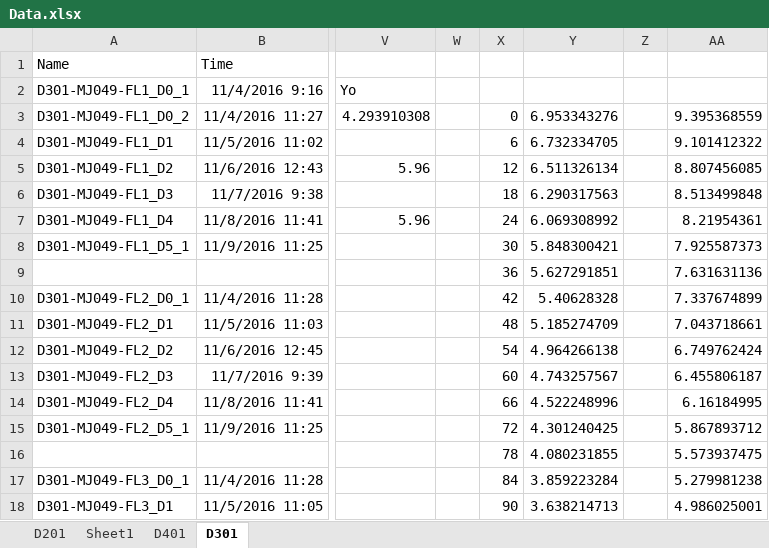
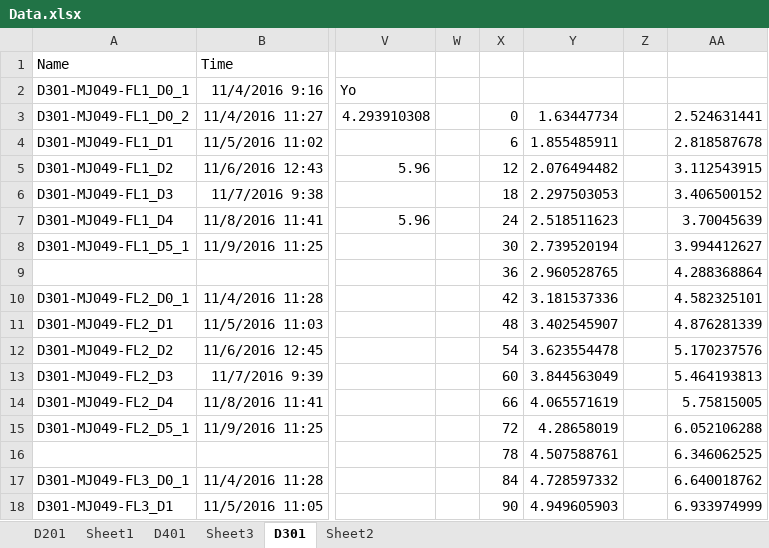
Before and after one commit to CFulco/Bioreactor, an Excel workbook: Data.xlsx, sheet D301, drawn as a sheet; only a part is shown, gaps mark what is left out; values as stored, in another font and other column widths than the file's, no borders; charts and pictures not drawn; the diff covers the shown part only; the diff names each change by its address in the sheet, - before the commit and + after, or states it on an @@ line.

```diff
--- a/Data.xlsx (sheet D301)
+++ b/Data.xlsx (sheet D301)
+sheet tab: Sheet3
+sheet tab: Sheet2
-Y3: 6.953343276
+Y3: 1.63447734
-AA3: 9.395368559
+AA3: 2.524631441
-Y4: 6.732334705
+Y4: 1.855485911
-AA4: 9.101412322
+AA4: 2.818587678
-Y5: 6.511326134
+Y5: 2.076494482
-AA5: 8.807456085
+AA5: 3.112543915
-Y6: 6.290317563
+Y6: 2.297503053
-AA6: 8.513499848
+AA6: 3.406500152
-Y7: 6.069308992
+Y7: 2.518511623
-AA7: 8.21954361
+AA7: 3.70045639
-Y8: 5.848300421
+Y8: 2.739520194
-AA8: 7.925587373
+AA8: 3.994412627
-Y9: 5.627291851
+Y9: 2.960528765
-AA9: 7.631631136
+AA9: 4.288368864
-Y10: 5.40628328
+Y10: 3.181537336
-AA10: 7.337674899
+AA10: 4.582325101
-Y11: 5.185274709
+Y11: 3.402545907
-AA11: 7.043718661
+AA11: 4.876281339
-Y12: 4.964266138
+Y12: 3.623554478
-AA12: 6.749762424
+AA12: 5.170237576
-Y13: 4.743257567
+Y13: 3.844563049
-AA13: 6.455806187
+AA13: 5.464193813
-Y14: 4.522248996
+Y14: 4.065571619
-AA14: 6.16184995
+AA14: 5.75815005
-Y15: 4.301240425
+Y15: 4.28658019
-AA15: 5.867893712
+AA15: 6.052106288
-Y16: 4.080231855
+Y16: 4.507588761
-AA16: 5.573937475
+AA16: 6.346062525
-Y17: 3.859223284
+Y17: 4.728597332
-AA17: 5.279981238
+AA17: 6.640018762
-Y18: 3.638214713
+Y18: 4.949605903
-AA18: 4.986025001
+AA18: 6.933974999
```
Also changed, not shown: 10 edited cells elsewhere in this sheet, sheet D401, sheet Sheet1, sheet D201, formulas that keep their value, charts or pictures, 2 other files.
